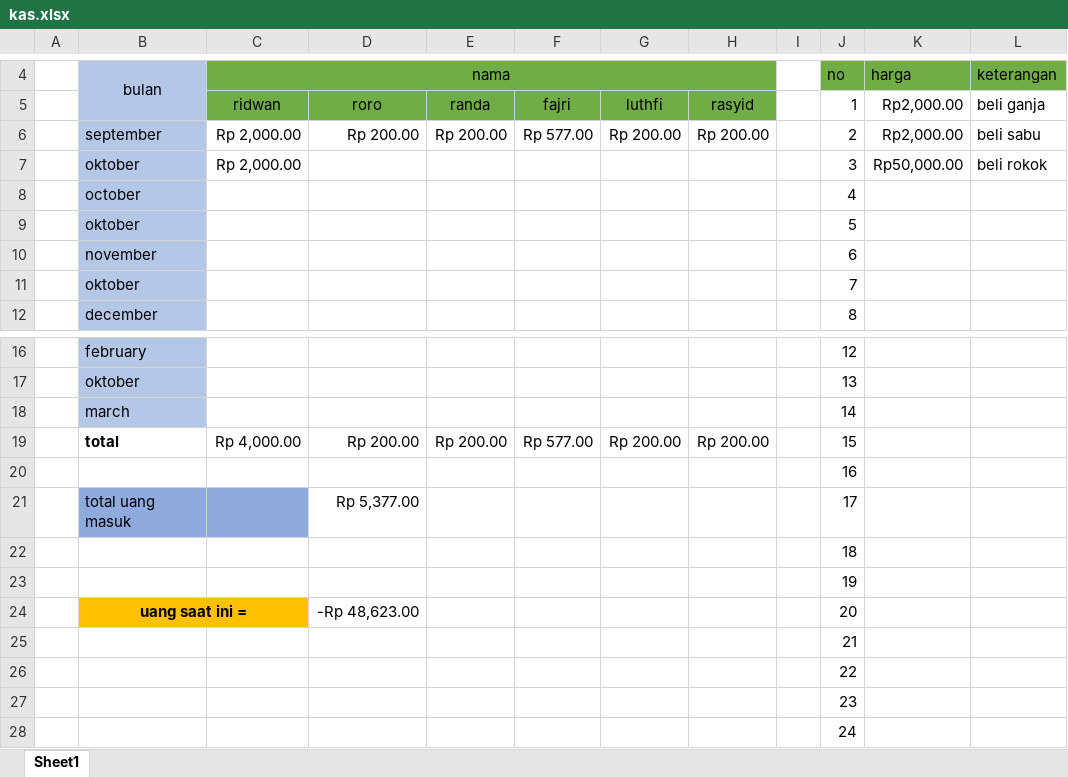
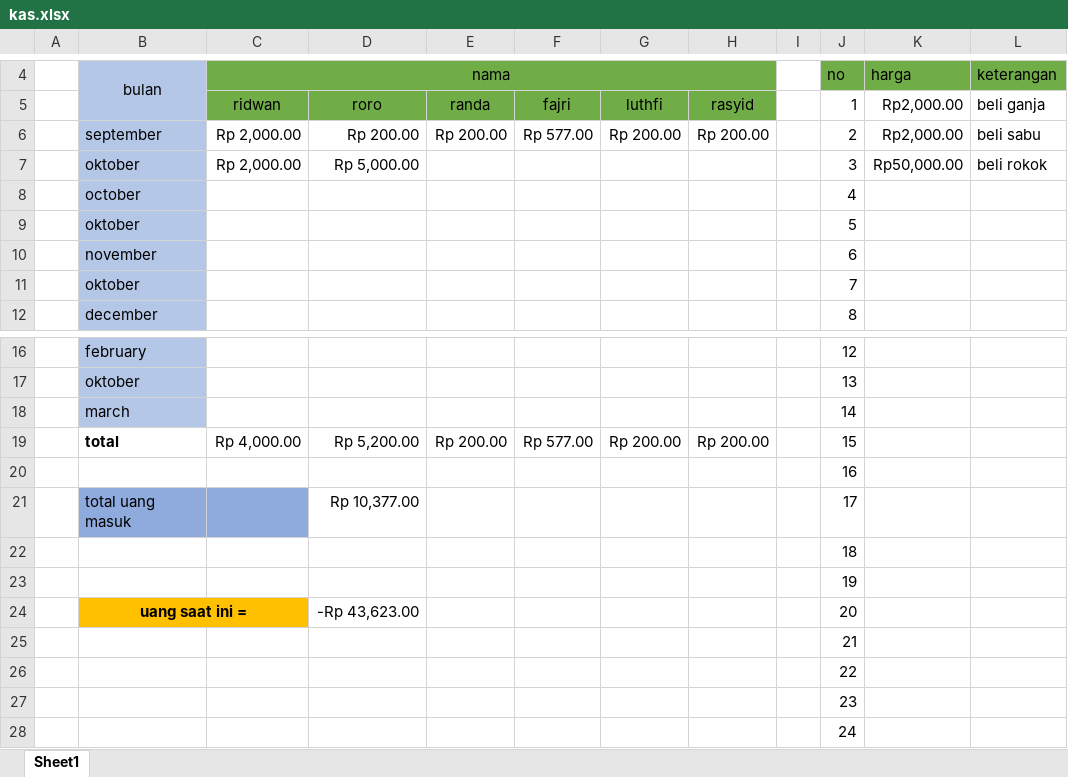
Before and after one commit to fajricoding2/kas, an Excel workbook: kas.xlsx, sheet Sheet1, drawn as a sheet; only a part is shown, gaps mark what is left out; values as stored, in another font and other column widths than the file's, no borders; the diff names each change by its address in the sheet, - before the commit and + after, or states it on an @@ line.

```diff
--- a/kas.xlsx (sheet Sheet1)
+++ b/kas.xlsx (sheet Sheet1)
-D7: (empty)
+D7: Rp 5,000.00
-D19: Rp 200.00
+D19: Rp 5,200.00
-D21: Rp 5,377.00
+D21: Rp 10,377.00
-D24: -Rp 48,623.00
+D24: -Rp 43,623.00
```
